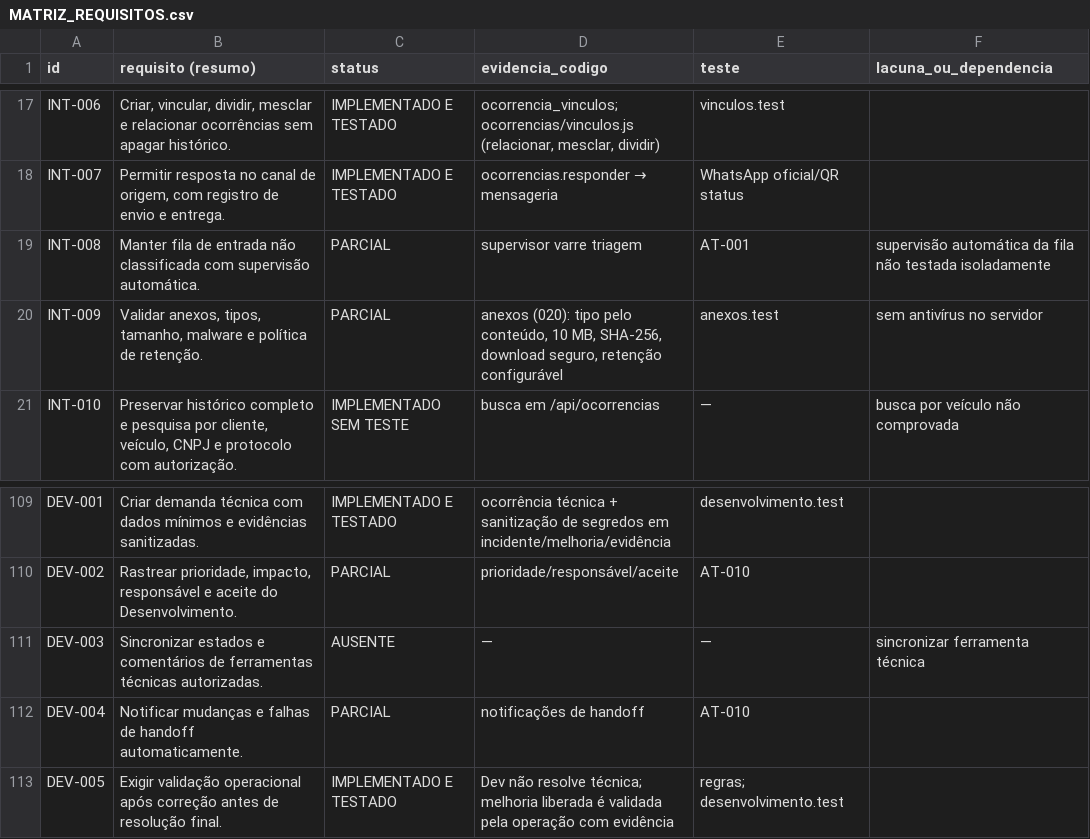
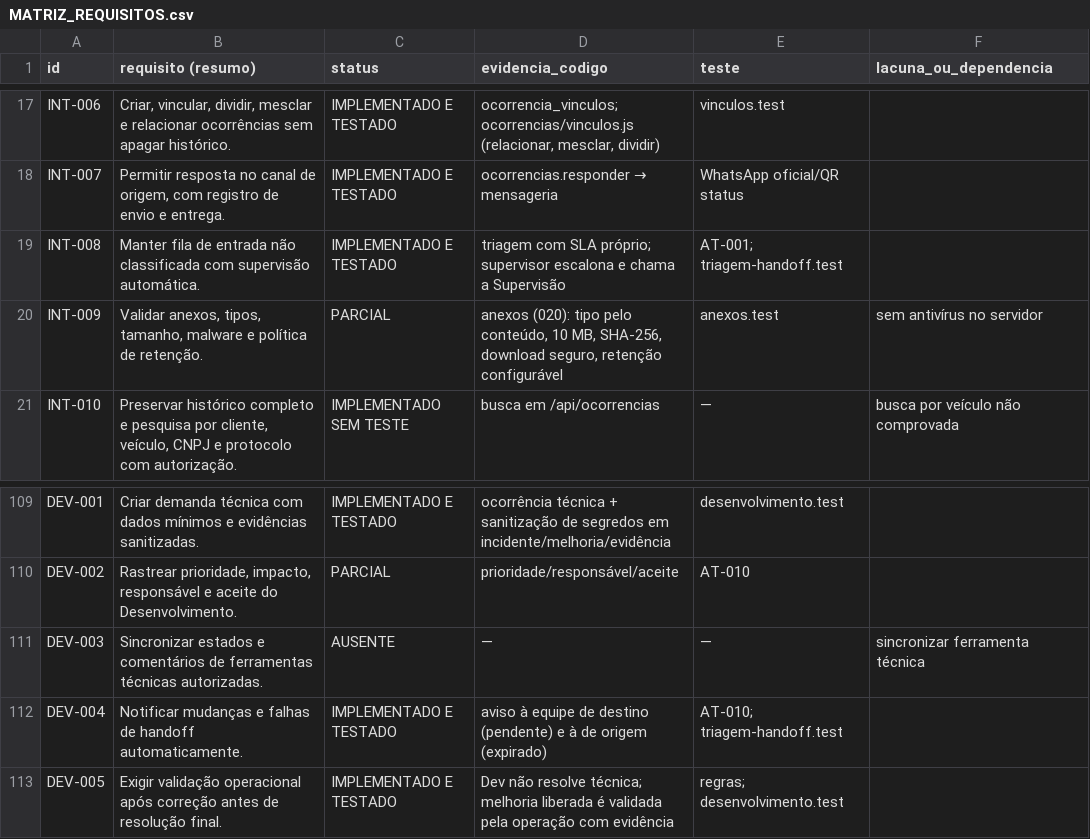
Before and after one commit to rodrigaomenezes/geral, a CSV file: brobot/sinapse/docs/auditoria/MATRIZ_REQUISITOS.csv, drawn as a sheet; only a part is shown, gaps mark what is left out.

```diff
--- a/brobot/sinapse/docs/auditoria/MATRIZ_REQUISITOS.csv
+++ b/brobot/sinapse/docs/auditoria/MATRIZ_REQUISITOS.csv
@@ -18,3 +18,3 @@ INT-006;Criar, vincular, dividir, mesclar e relacionar ocorrências sem apagar h
 INT-007;Permitir resposta no canal de origem, com registro de envio e entrega.;IMPLEMENTADO E TESTADO;ocorrencias.responder → mensageria;WhatsApp oficial/QR status;
-INT-008;Manter fila de entrada não classificada com supervisão automática.;PARCIAL;supervisor varre triagem;AT-001;supervisão automática da fila não testada isoladamente
+INT-008;Manter fila de entrada não classificada com supervisão automática.;IMPLEMENTADO E TESTADO;"triagem com SLA próprio; supervisor escalona e chama a Supervisão";"AT-001; triagem-handoff.test";
 INT-009;Validar anexos, tipos, tamanho, malware e política de retenção.;PARCIAL;anexos (020): tipo pelo conteúdo, 10 MB, SHA-256, download seguro, retenção configurável;anexos.test;sem antivírus no servidor
@@ -111,3 +111,3 @@ DEV-002;Rastrear prioridade, impacto, responsável e aceite do Desenvolvimento.;
 DEV-003;Sincronizar estados e comentários de ferramentas técnicas autorizadas.;AUSENTE;—;—;sincronizar ferramenta técnica
-DEV-004;Notificar mudanças e falhas de handoff automaticamente.;PARCIAL;notificações de handoff;AT-010;
+DEV-004;Notificar mudanças e falhas de handoff automaticamente.;IMPLEMENTADO E TESTADO;aviso à equipe de destino (pendente) e à de origem (expirado);"AT-010; triagem-handoff.test";
 DEV-005;Exigir validação operacional após correção antes de resolução final.;IMPLEMENTADO E TESTADO;"Dev não resolve técnica; melhoria liberada é validada pela operação com evidência";"regras; desenvolvimento.test";
```
Also changed, not shown: 4 other files.
